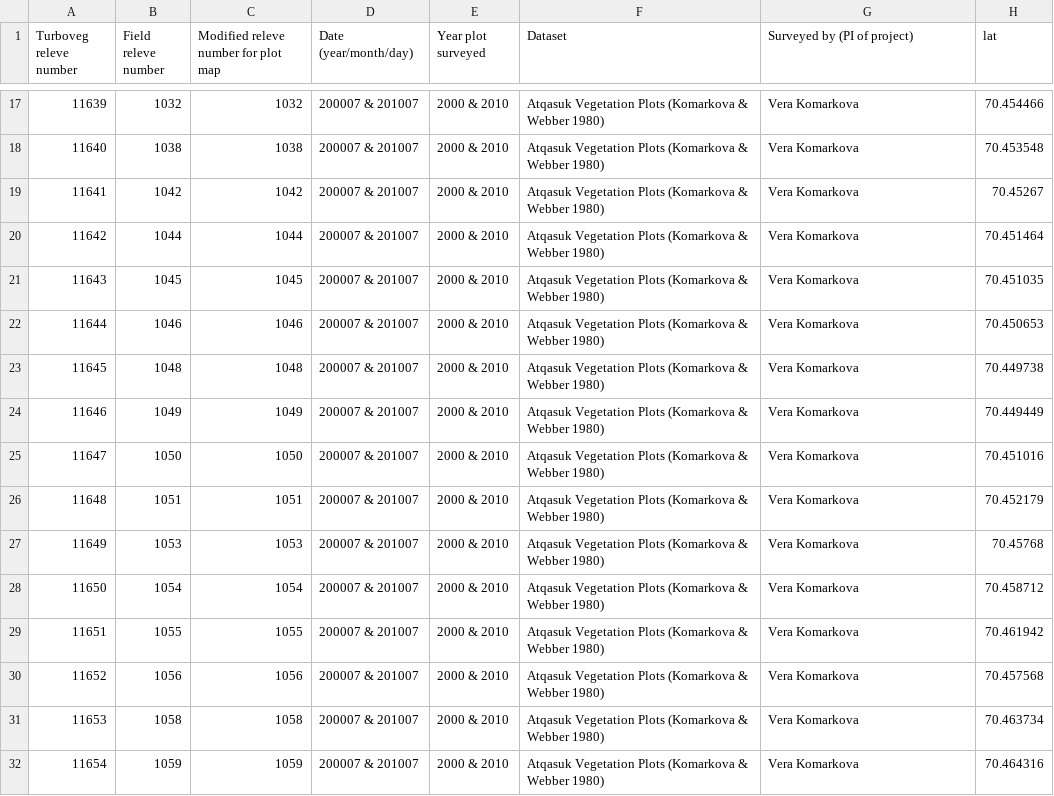
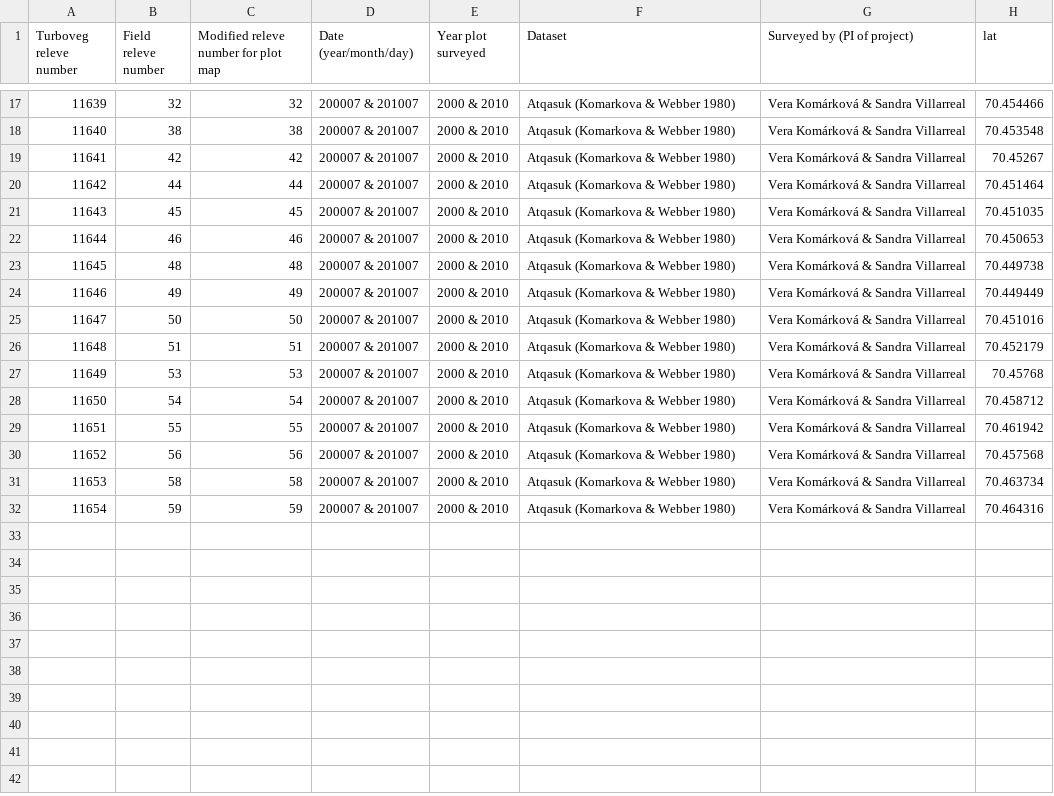
Before and after one commit to gina-alaska/aava-datasets, a CSV file: Atqasuk/Atqasuk.csv, drawn as a sheet; only a part is shown, gaps mark what is left out; the diff covers the shown part only; the diff names each change by its address in the sheet, - before the commit and + after, or states it on an @@ line.

Commit message:
updating atqasuk

```diff
--- a/Atqasuk/Atqasuk.csv
+++ b/Atqasuk/Atqasuk.csv
-B17 (Field releve number): 1032
+B17 (Field releve number): 32
-C17: 1032
+C17: 32
-F17:F32 (Dataset): Atqasuk Vegetation Plots (Komarkova & Webber 1980)
+F17:F32 (Dataset): Atqasuk (Komarkova & Webber 1980)
-G17:G32 (Surveyed by (PI of project)): Vera Komarkova
+G17:G32 (Surveyed by (PI of project)): Vera Komárková & Sandra Villarreal
-B18 (Field releve number): 1038
+B18 (Field releve number): 38
-C18: 1038
+C18: 38
-B19 (Field releve number): 1042
+B19 (Field releve number): 42
-C19: 1042
+C19: 42
-B20 (Field releve number): 1044
+B20 (Field releve number): 44
-C20: 1044
+C20: 44
-B21 (Field releve number): 1045
+B21 (Field releve number): 45
-C21: 1045
+C21: 45
-B22 (Field releve number): 1046
+B22 (Field releve number): 46
-C22: 1046
+C22: 46
-B23 (Field releve number): 1048
+B23 (Field releve number): 48
-C23: 1048
+C23: 48
-B24 (Field releve number): 1049
+B24 (Field releve number): 49
-C24: 1049
+C24: 49
-B25 (Field releve number): 1050
+B25 (Field releve number): 50
-C25: 1050
+C25: 50
-B26 (Field releve number): 1051
+B26 (Field releve number): 51
-C26: 1051
+C26: 51
-B27 (Field releve number): 1053
+B27 (Field releve number): 53
-C27: 1053
+C27: 53
-B28 (Field releve number): 1054
+B28 (Field releve number): 54
-C28: 1054
+C28: 54
-B29 (Field releve number): 1055
+B29 (Field releve number): 55
-C29: 1055
+C29: 55
-B30 (Field releve number): 1056
+B30 (Field releve number): 56
-C30: 1056
+C30: 56
-B31 (Field releve number): 1058
+B31 (Field releve number): 58
-C31: 1058
+C31: 58
-B32 (Field releve number): 1059
+B32 (Field releve number): 59
-C32: 1059
+C32: 59
```
Also changed, not shown: 60 edited cells elsewhere in this file, 1 other file.
